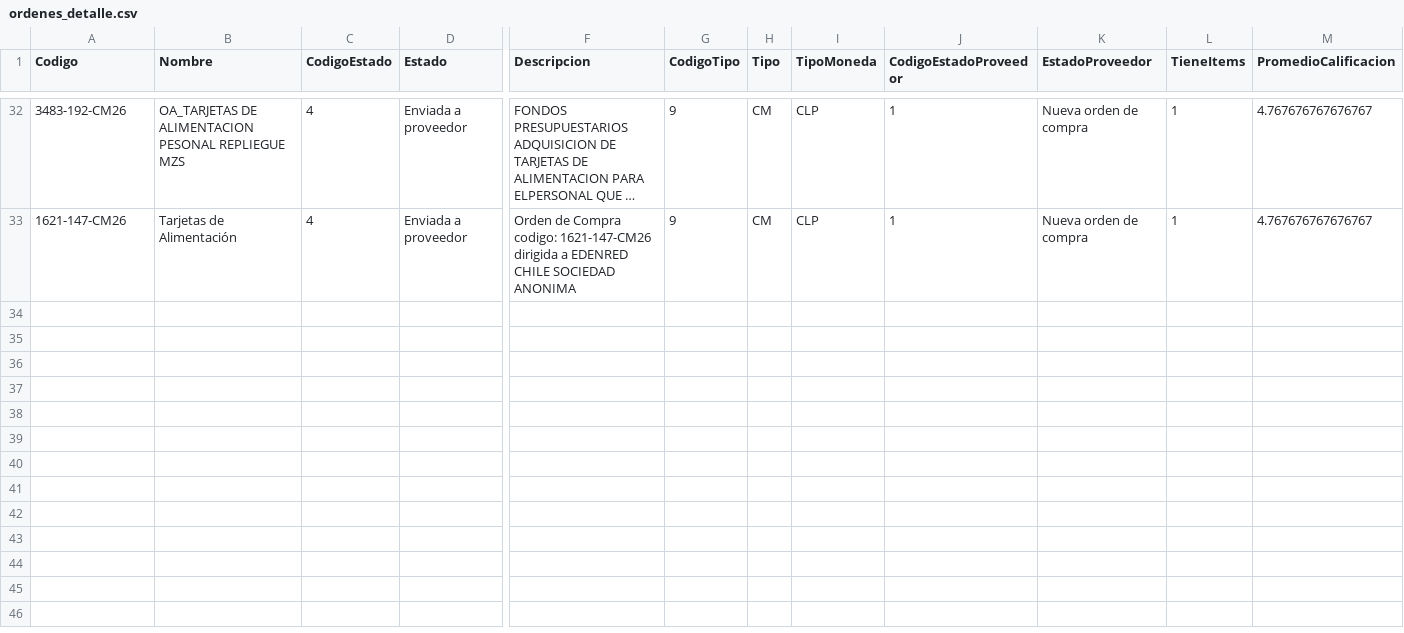
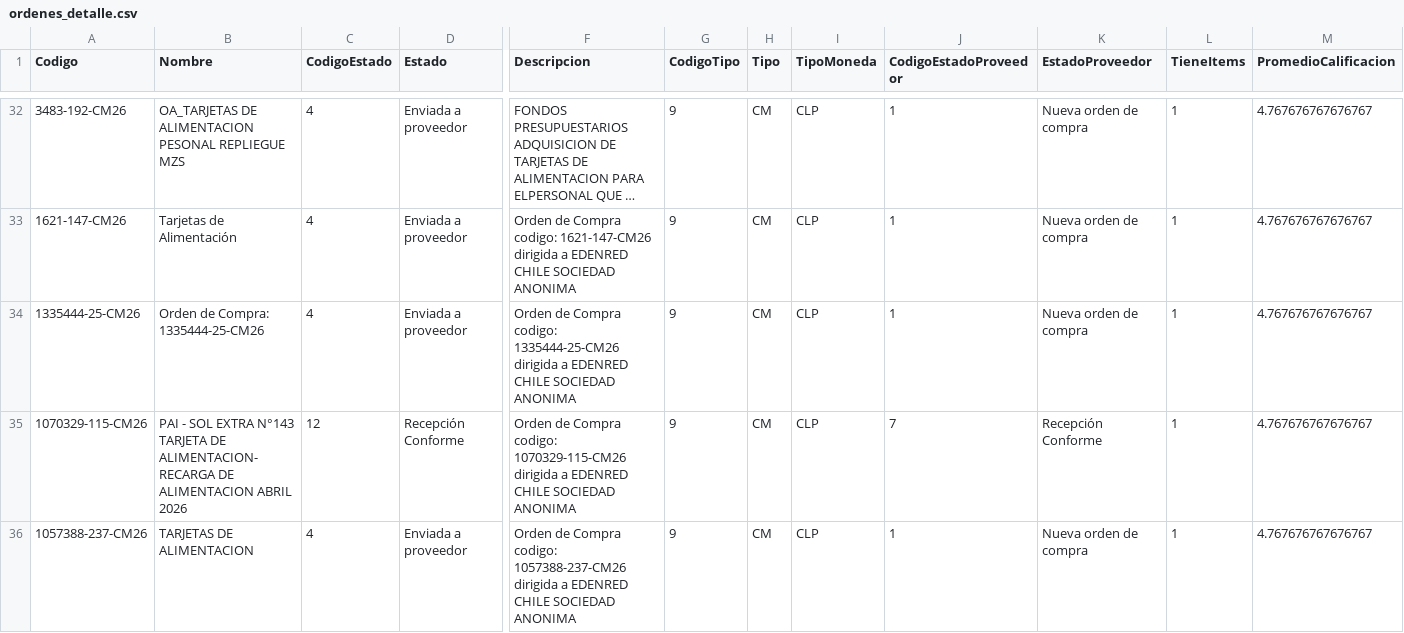
Before and after one commit to hurtadodaniel/mp, a CSV file: data/ordenes_detalle.csv, drawn as a sheet; only a part is shown, gaps mark what is left out; long unchanged cells end in …; rows hold the shown columns only; the diff names each change by its address in the sheet, - before the commit and + after, or states it on an @@ line.

```diff
--- a/data/ordenes_detalle.csv
+++ b/data/ordenes_detalle.csv
+row 34: 1335444-25-CM26 | Orden de Compra: 1335444-25-CM26 | 4 | Enviada a proveedor | Orden de Compra codigo: 1335444-25-CM26 dirigida a EDENRED CHILE SOCIEDAD ANONIMA | 9 | CM | CLP | 1 | Nueva orden de compra | 1 | 4.767676767676767
+row 35: 1070329-115-CM26 | PAI - SOL EXTRA N°143 TARJETA DE ALIMENTACION- RECARGA DE ALIMENTACION ABRIL 2026 | 12 | Recepción Conforme | Orden de Compra codigo: 1070329-115-CM26 dirigida a EDENRED CHILE SOCIEDAD ANONIMA | 9 | CM | CLP | 7 | Recepción Conforme | 1 | 4.767676767676767
+row 36: 1057388-237-CM26 | TARJETAS DE ALIMENTACION | 4 | Enviada a proveedor | Orden de Compra codigo: 1057388-237-CM26 dirigida a EDENRED CHILE SOCIEDAD ANONIMA | 9 | CM | CLP | 1 | Nueva orden de compra | 1 | 4.767676767676767
```
Also changed, not shown: 2 other files.
